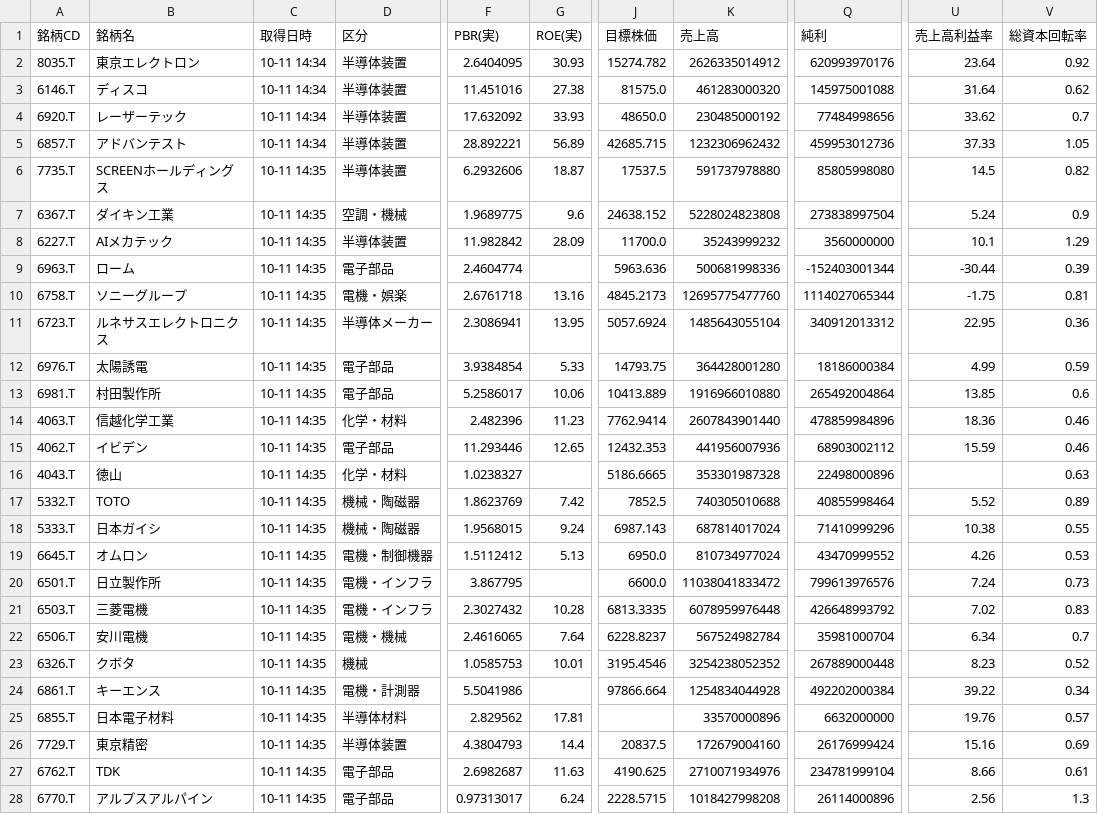
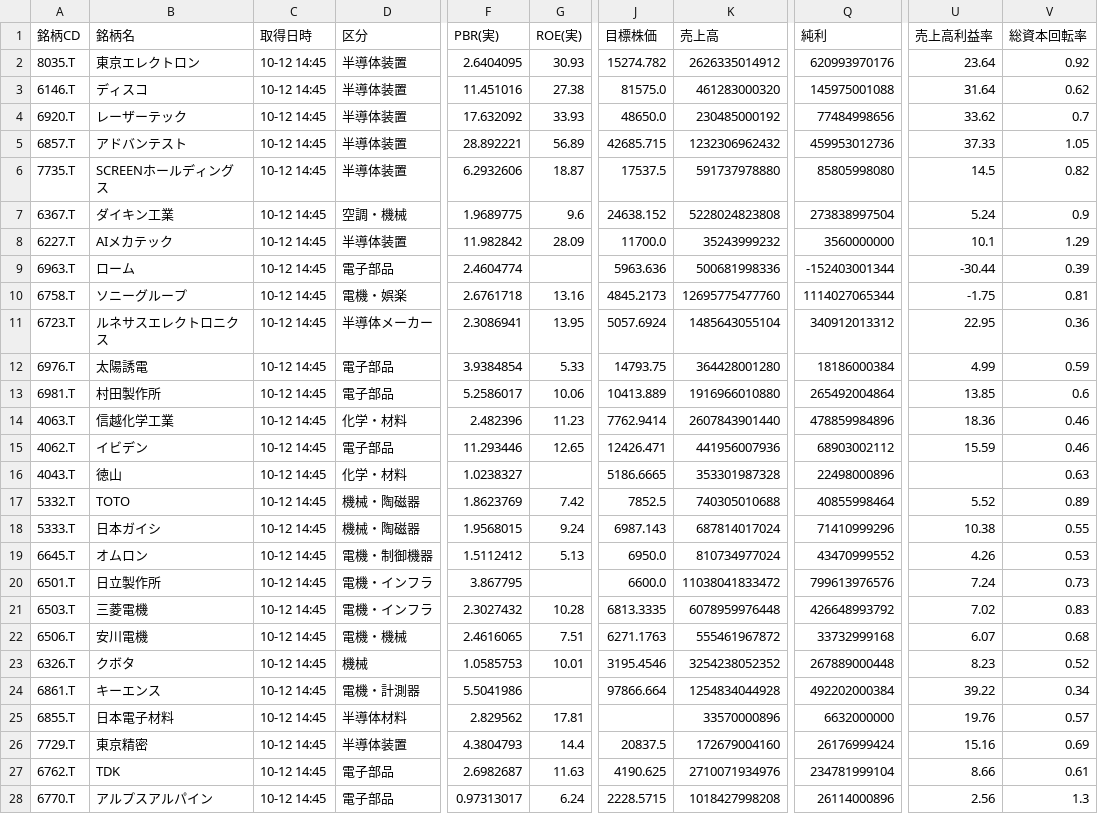
Before and after one commit to romancing-bagger/morio-app, a CSV file: data.csv, drawn as a sheet; only a part is shown, gaps mark what is left out; the diff covers the shown part only; the diff names each change by its address in the sheet, - before the commit and + after, or states it on an @@ line.

```diff
--- a/data.csv
+++ b/data.csv
-C2:C5 (取得日時): 10-11 14:34
+C2:C5 (取得日時): 10-12 14:45
-C6:C28 (取得日時): 10-11 14:35
+C6:C28 (取得日時): 10-12 14:45
-J15 (目標株価): 12432.353
+J15 (目標株価): 12426.471
-G22 (ROE(実)): 7.64
+G22 (ROE(実)): 7.51
-J22 (目標株価): 6228.8237
+J22 (目標株価): 6271.1763
-K22 (売上高): 567524982784
+K22 (売上高): 555461967872
-Q22 (純利): 35981000704
+Q22 (純利): 33732999168
-U22 (売上高利益率): 6.34
+U22 (売上高利益率): 6.07
-V22 (総資本回転率): 0.7
+V22 (総資本回転率): 0.68
```
Also changed, not shown: 27 edited cells elsewhere in this file.
